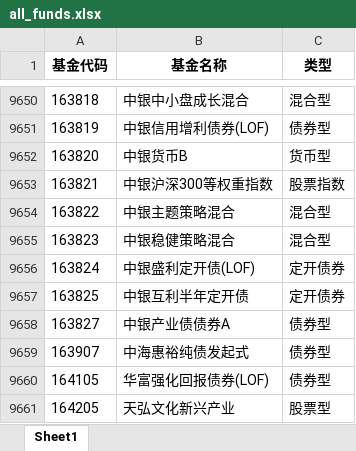
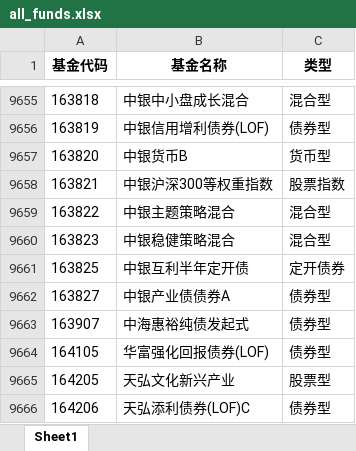
Before and after one commit to wqcvc/my_scrpy_series, an Excel workbook: fund/all_funds.xlsx, sheet Sheet1, drawn as a sheet; only a part is shown, gaps mark what is left out; the shorter side is filled out with more unchanged rows; values as stored, in another font and other column widths than the file's, no borders; removed rows and columns are numbered as before the commit, all else as after; the diff covers the shown part only; the diff names each change by its address in the sheet, - before the commit and + after, or states it on an @@ line.

```diff
--- a/fund/all_funds.xlsx (sheet Sheet1)
+++ b/fund/all_funds.xlsx (sheet Sheet1)
-row 9656: 163824 | 中银盛利定开债(LOF) | 定开债券
```
Also changed, not shown: 6 added rows and 1 removed row elsewhere in this sheet, fund/funds_full_info.xlsx, 4 other files.
